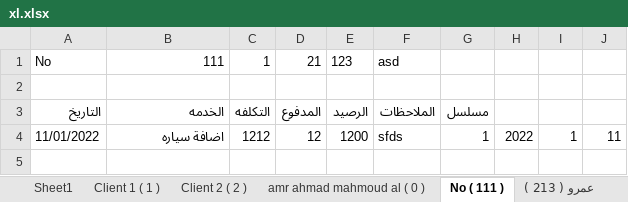
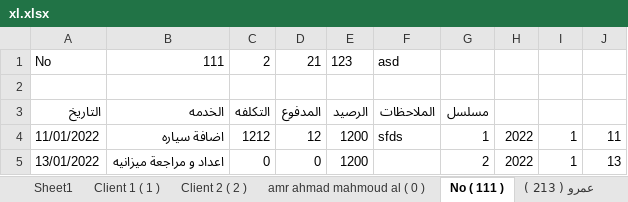
Before and after one commit to amr099/Clients-System-Python, an Excel workbook: xl.xlsx, sheet No ( 111 ), drawn as a sheet; values as stored, in another font and other column widths than the file's, no borders; 1 other sheet too large or unreadable and not compared; the diff names each change by its address in the sheet, - before the commit and + after, or states it on an @@ line.

```diff
--- a/xl.xlsx (sheet No ( 111 ))
+++ b/xl.xlsx (sheet No ( 111 ))
-C1: 1
+C1: 2
+row 5: 13/01/2022 | اعداد و مراجعة ميزانيه | 0 | 0 | 1200 |  | 2 | 2022 | 1 | 13
```
Also changed, not shown: sheet Client 2 ( 2 ), sheet عمرو ( 213 ), sheet مصروفات اداريه, sheet VBCZ ( 87112 ), sheet amr ahmad mahmoud al ( 0 ), other sheet tabs, 2 other files.
